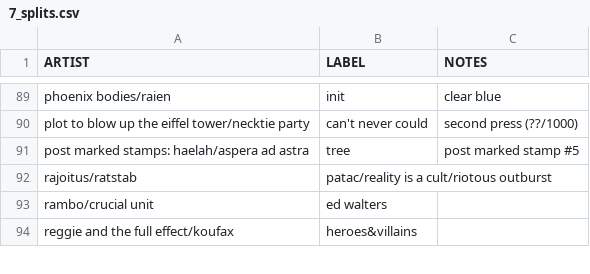
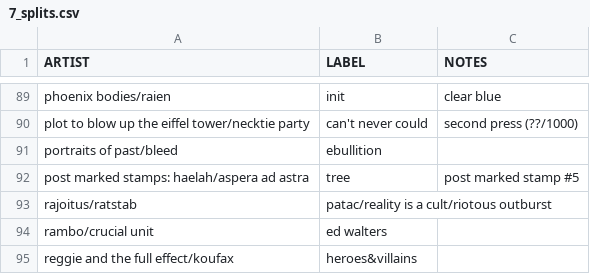
Before and after one commit to okjjj/tradelist, a CSV file: 7_splits.csv, drawn as a sheet; only a part is shown, gaps mark what is left out.

```diff
--- a/7_splits.csv
+++ b/7_splits.csv
@@ -90,2 +90,3 @@ phoenix bodies/raien,init,clear blue
 plot to blow up the eiffel tower/necktie party,"can't never could",second press (??/1000)
+portraits of past/bleed,ebullition,""
 "post marked stamps: haelah/aspera ad astra",tree,post marked stamp #5
```
Also changed, not shown: 7.csv.
